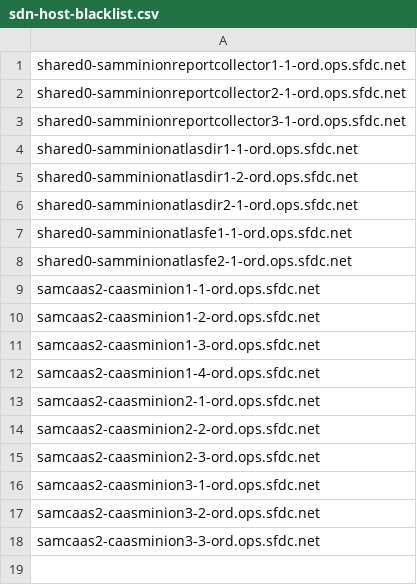
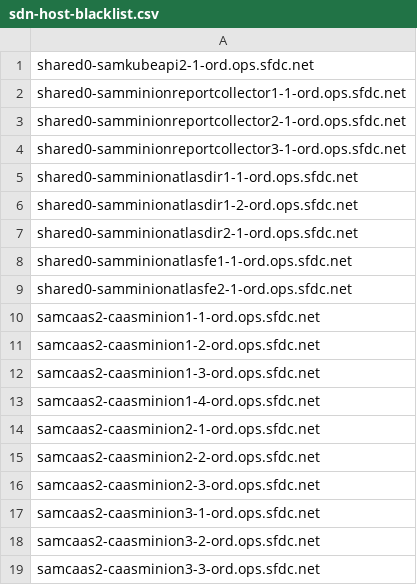
Before and after one commit to kckrithika/kaggle-challenges, a CSV file: sam-internal/sdn/ord/ord-sam/sdn-host-blacklist.csv, drawn as a sheet.

```diff
--- a/sam-internal/sdn/ord/ord-sam/sdn-host-blacklist.csv
+++ b/sam-internal/sdn/ord/ord-sam/sdn-host-blacklist.csv
@@ -1 +1,2 @@
+shared0-samkubeapi2-1-ord.ops.sfdc.net
 shared0-samminionreportcollector1-1-ord.ops.sfdc.net
```
Also changed, not shown: sam-internal/sdn/dfw/dfw-sam/sdn-host-blacklist.csv, 8 other files.
